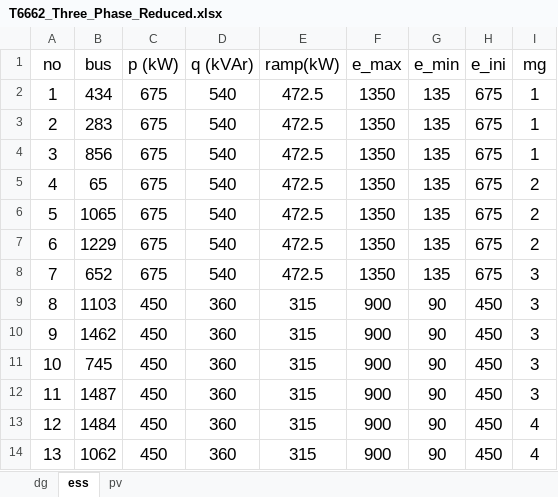
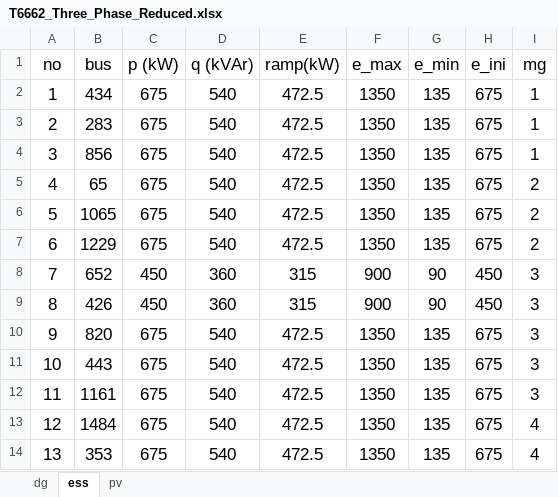
Before and after one commit to eshoubak/SETO_Matlab, an Excel workbook: 0_data/T6662_Three_Phase_Reduced.xlsx, sheet ess, drawn as a sheet; values as stored, in another font and other column widths than the file's, no borders; the diff names each change by its address in the sheet, - before the commit and + after, or states it on an @@ line.

```diff
--- a/0_data/T6662_Three_Phase_Reduced.xlsx (sheet ess)
+++ b/0_data/T6662_Three_Phase_Reduced.xlsx (sheet ess)
-C8 (p (kW)): 675
+C8 (p (kW)): 450
-D8 (q (kVAr)): 540
+D8 (q (kVAr)): 360
-E8 (ramp(kW)): 472.5
+E8 (ramp(kW)): 315
-F8 (e_max): 1350
+F8 (e_max): 900
-G8 (e_min): 135
+G8 (e_min): 90
-H8 (e_ini): 675
+H8 (e_ini): 450
-B9 (bus): 1103
+B9 (bus): 426
-B10 (bus): 1462
+B10 (bus): 820
-C10:C14 (p (kW)): 450
+C10:C14 (p (kW)): 675
-D10:D14 (q (kVAr)): 360
+D10:D14 (q (kVAr)): 540
-E10:E14 (ramp(kW)): 315
+E10:E14 (ramp(kW)): 472.5
-F10:F14 (e_max): 900
+F10:F14 (e_max): 1350
-G10:G14 (e_min): 90
+G10:G14 (e_min): 135
-H10:H14 (e_ini): 450
+H10:H14 (e_ini): 675
-B11 (bus): 745
+B11 (bus): 443
-B12 (bus): 1487
+B12 (bus): 1161
-B14 (bus): 1062
+B14 (bus): 353
```
Also changed, not shown: sheet dg, sheet pv, formulas that keep their value, 0_data/T6662_Three_Phase_Reduced_CSV.xlsx, 0_data/T6662_Three_Phase_Reduced_upper_CSV.xlsx, 9 other files.
